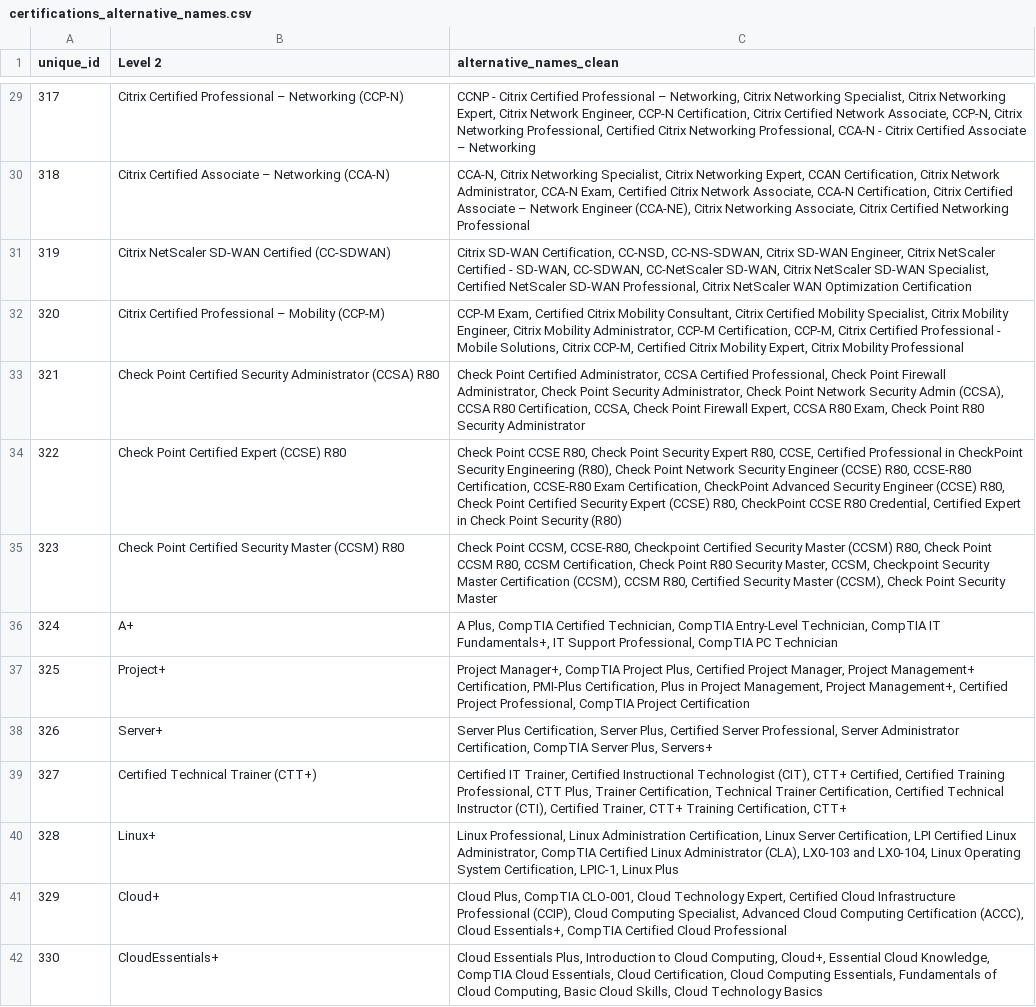
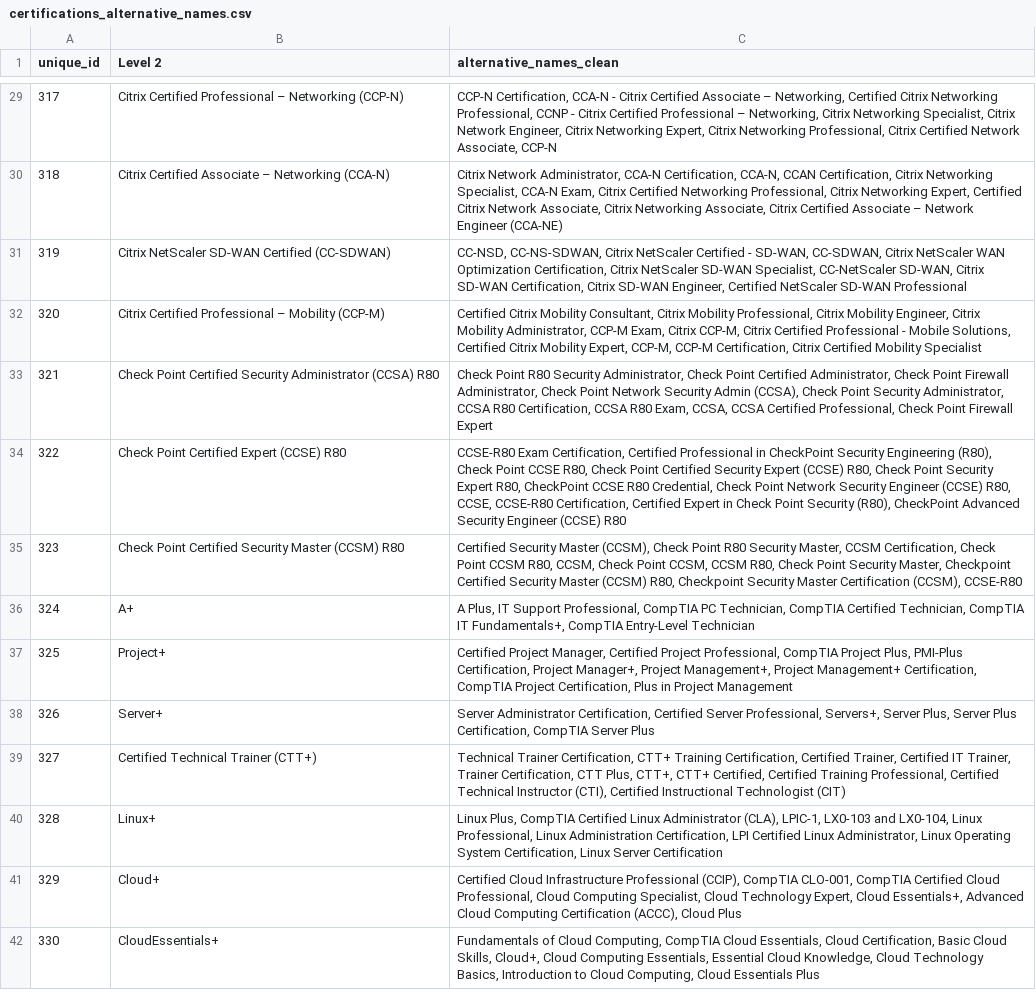
Before and after one commit to epfl-ml4ed/SkillThrills, a CSV file: data/taxonomy/certifications_alternative_names.csv, drawn as a sheet; only a part is shown, gaps mark what is left out; the diff covers the shown part only; the diff names each change by its address in the sheet, - before the commit and + after, or states it on an @@ line.

```diff
--- a/data/taxonomy/certifications_alternative_names.csv
+++ b/data/taxonomy/certifications_alternative_names.csv
-C29 (alternative_names_clean): CCNP - Citrix Certified Professional – Networking, Citrix Networking Specialist, Citrix Networking Expert, Citrix Network Engineer, CCP-N Certification, Citrix Certified Network Associate, CCP-N, Citrix Networking Professional, Certified Citrix Networking Professional, CCA-N - Citrix Certified Associate – Networking
+C29 (alternative_names_clean): CCP-N Certification, CCA-N - Citrix Certified Associate – Networking, Certified Citrix Networking Professional, CCNP - Citrix Certified Professional – Networking, Citrix Networking Specialist, Citrix Network Engineer, Citrix Networking Expert, Citrix Networking Professional, Citrix Certified Network Associate, CCP-N
-C30 (alternative_names_clean): CCA-N, Citrix Networking Specialist, Citrix Networking Expert, CCAN Certification, Citrix Network Administrator, CCA-N Exam, Certified Citrix Network Associate, CCA-N Certification, Citrix Certified Associate – Network Engineer (CCA-NE), Citrix Networking Associate, Citrix Certified Networking Professional
+C30 (alternative_names_clean): Citrix Network Administrator, CCA-N Certification, CCA-N, CCAN Certification, Citrix Networking Specialist, CCA-N Exam, Citrix Certified Networking Professional, Citrix Networking Expert, Certified Citrix Network Associate, Citrix Networking Associate, Citrix Certified Associate – Network Engineer (CCA-NE)
-C31 (alternative_names_clean): Citrix SD-WAN Certification, CC-NSD, CC-NS-SDWAN, Citrix SD-WAN Engineer, Citrix NetScaler Certified - SD-WAN, CC-SDWAN, CC-NetScaler SD-WAN, Citrix NetScaler SD-WAN Specialist, Certified NetScaler SD-WAN Professional, Citrix NetScaler WAN Optimization Certification
+C31 (alternative_names_clean): CC-NSD, CC-NS-SDWAN, Citrix NetScaler Certified - SD-WAN, CC-SDWAN, Citrix NetScaler WAN Optimization Certification, Citrix NetScaler SD-WAN Specialist, CC-NetScaler SD-WAN, Citrix SD-WAN Certification, Citrix SD-WAN Engineer, Certified NetScaler SD-WAN Professional
-C32 (alternative_names_clean): CCP-M Exam, Certified Citrix Mobility Consultant, Citrix Certified Mobility Specialist, Citrix Mobility Engineer, Citrix Mobility Administrator, CCP-M Certification, CCP-M, Citrix Certified Professional - Mobile Solutions, Citrix CCP-M, Certified Citrix Mobility Expert, Citrix Mobility Professional
+C32 (alternative_names_clean): Certified Citrix Mobility Consultant, Citrix Mobility Professional, Citrix Mobility Engineer, Citrix Mobility Administrator, CCP-M Exam, Citrix CCP-M, Citrix Certified Professional - Mobile Solutions, Certified Citrix Mobility Expert, CCP-M, CCP-M Certification, Citrix Certified Mobility Specialist
-C33 (alternative_names_clean): Check Point Certified Administrator, CCSA Certified Professional, Check Point Firewall Administrator, Check Point Security Administrator, Check Point Network Security Admin (CCSA), CCSA R80 Certification, CCSA, Check Point Firewall Expert, CCSA R80 Exam, Check Point R80 Security Administrator
+C33 (alternative_names_clean): Check Point R80 Security Administrator, Check Point Certified Administrator, Check Point Firewall Administrator, Check Point Network Security Admin (CCSA), Check Point Security Administrator, CCSA R80 Certification, CCSA R80 Exam, CCSA, CCSA Certified Professional, Check Point Firewall Expert
-C34 (alternative_names_clean): Check Point CCSE R80, Check Point Security Expert R80, CCSE, Certified Professional in CheckPoint Security Engineering (R80), Check Point Network Security Engineer (CCSE) R80, CCSE-R80 Certification, CCSE-R80 Exam Certification, CheckPoint Advanced Security Engineer (CCSE) R80, Check Point Certified Security Expert (CCSE) R80, CheckPoint CCSE R80 Credential, Certified Expert in Check Point Security (R80)
+C34 (alternative_names_clean): CCSE-R80 Exam Certification, Certified Professional in CheckPoint Security Engineering (R80), Check Point CCSE R80, Check Point Certified Security Expert (CCSE) R80, Check Point Security Expert R80, CheckPoint CCSE R80 Credential, Check Point Network Security Engineer (CCSE) R80, CCSE, CCSE-R80 Certification, Certified Expert in Check Point Security (R80), CheckPoint Advanced Security Engineer (CCSE) R80
-C35 (alternative_names_clean): Check Point CCSM, CCSE-R80, Checkpoint Certified Security Master (CCSM) R80, Check Point CCSM R80, CCSM Certification, Check Point R80 Security Master, CCSM, Checkpoint Security Master Certification (CCSM), CCSM R80, Certified Security Master (CCSM), Check Point Security Master
+C35 (alternative_names_clean): Certified Security Master (CCSM), Check Point R80 Security Master, CCSM Certification, Check Point CCSM R80, CCSM, Check Point CCSM, CCSM R80, Check Point Security Master, Checkpoint Certified Security Master (CCSM) R80, Checkpoint Security Master Certification (CCSM), CCSE-R80
-C36 (alternative_names_clean): A Plus, CompTIA Certified Technician, CompTIA Entry-Level Technician, CompTIA IT Fundamentals+, IT Support Professional, CompTIA PC Technician
+C36 (alternative_names_clean): A Plus, IT Support Professional, CompTIA PC Technician, CompTIA Certified Technician, CompTIA IT Fundamentals+, CompTIA Entry-Level Technician
-C37 (alternative_names_clean): Project Manager+, CompTIA Project Plus, Certified Project Manager, Project Management+ Certification, PMI-Plus Certification, Plus in Project Management, Project Management+, Certified Project Professional, CompTIA Project Certification
+C37 (alternative_names_clean): Certified Project Manager, Certified Project Professional, CompTIA Project Plus, PMI-Plus Certification, Project Manager+, Project Management+, Project Management+ Certification, CompTIA Project Certification, Plus in Project Management
-C38 (alternative_names_clean): Server Plus Certification, Server Plus, Certified Server Professional, Server Administrator Certification, CompTIA Server Plus, Servers+
+C38 (alternative_names_clean): Server Administrator Certification, Certified Server Professional, Servers+, Server Plus, Server Plus Certification, CompTIA Server Plus
-C39 (alternative_names_clean): Certified IT Trainer, Certified Instructional Technologist (CIT), CTT+ Certified, Certified Training Professional, CTT Plus, Trainer Certification, Technical Trainer Certification, Certified Technical Instructor (CTI), Certified Trainer, CTT+ Training Certification, CTT+
+C39 (alternative_names_clean): Technical Trainer Certification, CTT+ Training Certification, Certified Trainer, Certified IT Trainer, Trainer Certification, CTT Plus, CTT+, CTT+ Certified, Certified Training Professional, Certified Technical Instructor (CTI), Certified Instructional Technologist (CIT)
-C40 (alternative_names_clean): Linux Professional, Linux Administration Certification, Linux Server Certification, LPI Certified Linux Administrator, CompTIA Certified Linux Administrator (CLA), LX0-103 and LX0-104, Linux Operating System Certification, LPIC-1, Linux Plus
+C40 (alternative_names_clean): Linux Plus, CompTIA Certified Linux Administrator (CLA), LPIC-1, LX0-103 and LX0-104, Linux Professional, Linux Administration Certification, LPI Certified Linux Administrator, Linux Operating System Certification, Linux Server Certification
-C41 (alternative_names_clean): Cloud Plus, CompTIA CLO-001, Cloud Technology Expert, Certified Cloud Infrastructure Professional (CCIP), Cloud Computing Specialist, Advanced Cloud Computing Certification (ACCC), Cloud Essentials+, CompTIA Certified Cloud Professional
+C41 (alternative_names_clean): Certified Cloud Infrastructure Professional (CCIP), CompTIA CLO-001, CompTIA Certified Cloud Professional, Cloud Computing Specialist, Cloud Technology Expert, Cloud Essentials+, Advanced Cloud Computing Certification (ACCC), Cloud Plus
-C42 (alternative_names_clean): Cloud Essentials Plus, Introduction to Cloud Computing, Cloud+, Essential Cloud Knowledge, CompTIA Cloud Essentials, Cloud Certification, Cloud Computing Essentials, Fundamentals of Cloud Computing, Basic Cloud Skills, Cloud Technology Basics
+C42 (alternative_names_clean): Fundamentals of Cloud Computing, CompTIA Cloud Essentials, Cloud Certification, Basic Cloud Skills, Cloud+, Cloud Computing Essentials, Essential Cloud Knowledge, Cloud Technology Basics, Introduction to Cloud Computing, Cloud Essentials Plus
```
Also changed, not shown: 160 edited cells elsewhere in this file, data/taxonomy/tech_certif_lang.csv, data/taxonomy/technologies_alternative_names.csv, 10 other files.
